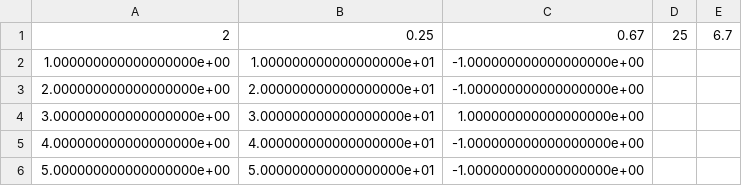
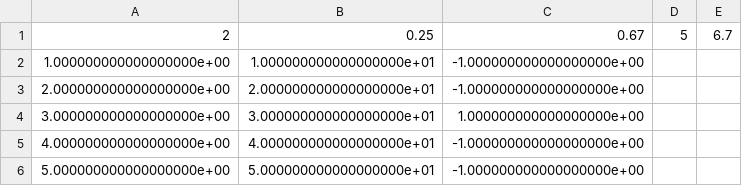
Before and after one commit to kevinshain/Optimal_Qubit_Measurement, a CSV file: qubitparameterestimation/singleSeries.csv, drawn as a sheet; only a part is shown.

```diff
--- a/qubitparameterestimation/singleSeries.csv
+++ b/qubitparameterestimation/singleSeries.csv
@@ -1,2 +1,2 @@
-2,0.25,0.67,25,6.7
+2,0.25,0.67,5,6.7
 1.000000000000000000e+00,1.000000000000000000e+01,-1.000000000000000000e+00
```
Also changed, not shown: 3 other files.
